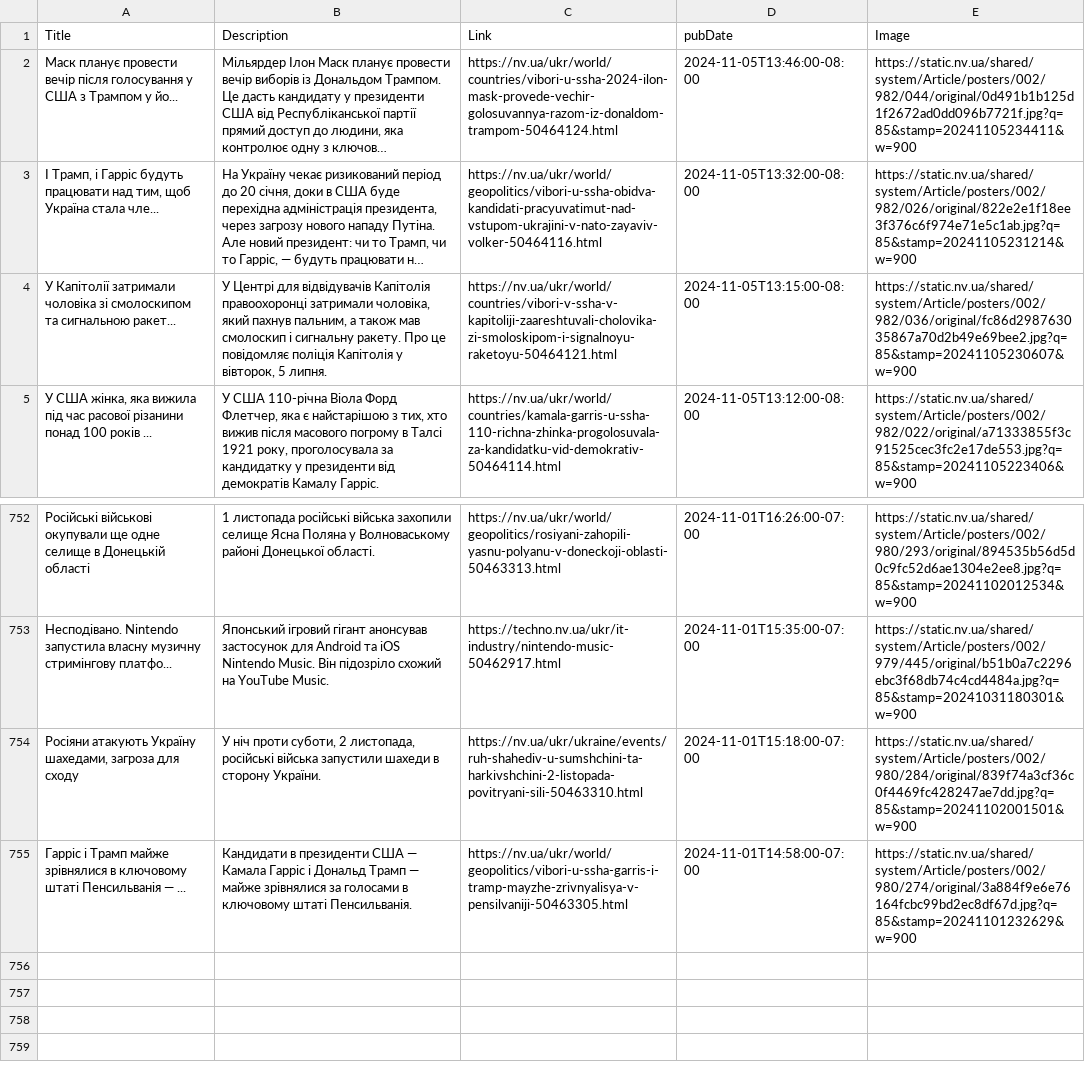
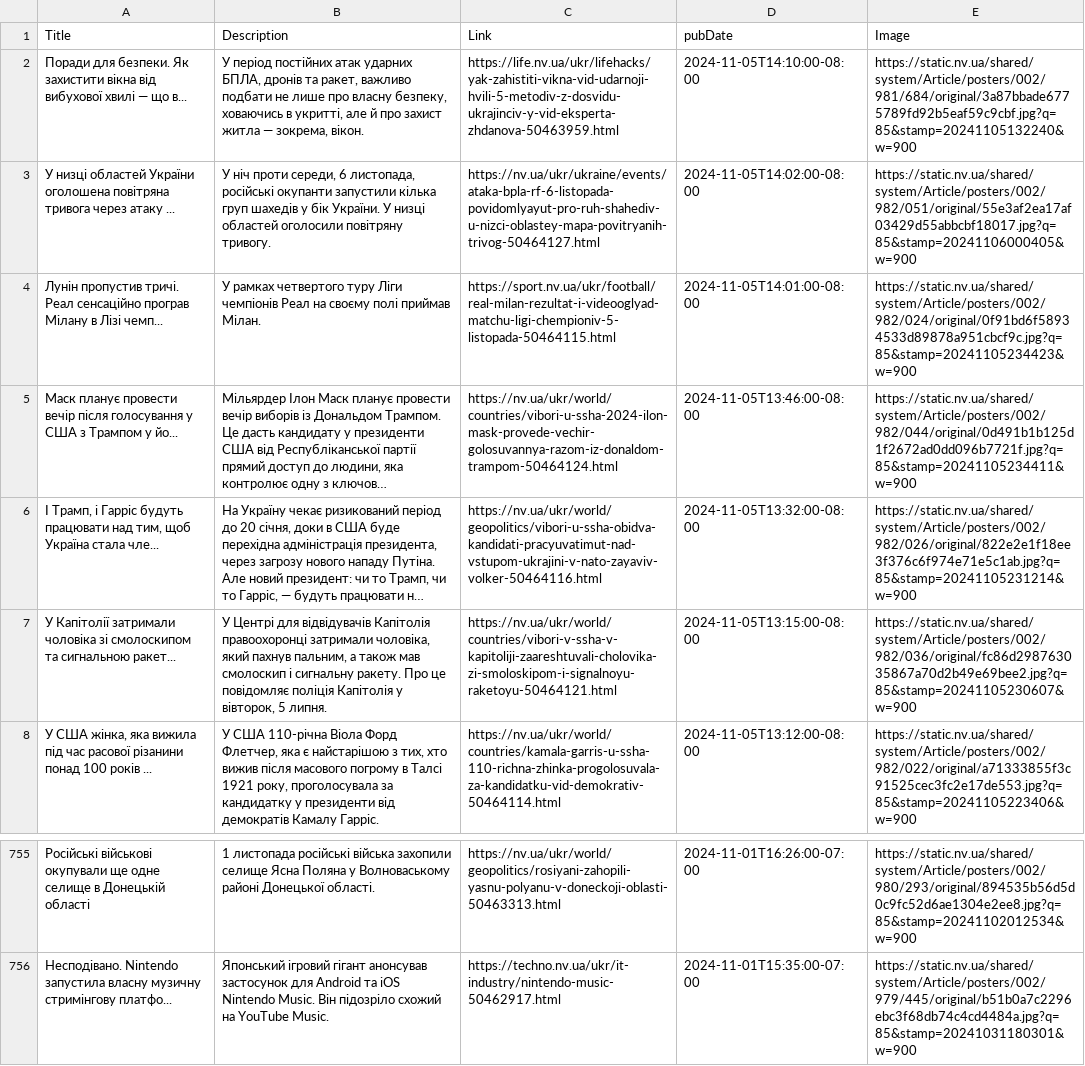
Before and after one commit to NewsCorpGSOC/newscorpgsoc.github.io, a TSV file: GoogleSheets/NewVoiceofUkraine.tsv, drawn as a sheet; only a part is shown, gaps mark what is left out; long unchanged cells end in …; removed rows and columns are numbered as before the commit, all else as after; the diff names each change by its address in the sheet, - before the commit and + after, or states it on an @@ line.

Commit message:
Routine update of NewVoiceofUkraine TSV file

```diff
--- a/GoogleSheets/NewVoiceofUkraine.tsv
+++ b/GoogleSheets/NewVoiceofUkraine.tsv
+row 2: Поради для безпеки. Як захистити вікна від вибухової хвилі — що в... | У період постійних атак ударних БПЛА, дронів та ракет, важливо подбати не лише про власну безпеку, ховаючись в укритті, але й про захист житла — зокрема, вікон. | https://life.nv.ua/ukr/lifehacks/yak-zahistiti-vikna-vid-udarnoji-hvili-5-metodiv-z-dosvidu-ukrajinciv-y-vid-eksperta-zhdanova-50463959.html | 2024-11-05T14:10:00-08:00 | https://static.nv.ua/shared/system/Article/posters/002/981/684/original/3a87bbade6775789fd92b5eaf59c9cbf.jpg?q=85&stamp=20241105132240&w=900
+row 3: У низці областей України оголошена повітряна тривога через атаку ... | У ніч проти середи, 6 листопада, російські окупанти запустили кілька груп шахедів у бік України. У низці областей оголосили повітряну тривогу. | https://nv.ua/ukr/ukraine/events/ataka-bpla-rf-6-listopada-povidomlyayut-pro-ruh-shahediv-u-nizci-oblastey-mapa-povitryanih-trivog-50464127.html | 2024-11-05T14:02:00-08:00 | https://static.nv.ua/shared/system/Article/posters/002/982/051/original/55e3af2ea17af03429d55abbcbf18017.jpg?q=85&stamp=20241106000405&w=900
+row 4: Лунін пропустив тричі. Реал сенсаційно програв Мілану в Лізі чемп... | У рамках четвертого туру Ліги чемпіонів Реал на своєму полі приймав Мілан. | https://sport.nv.ua/ukr/football/real-milan-rezultat-i-videooglyad-matchu-ligi-chempioniv-5-listopada-50464115.html | 2024-11-05T14:01:00-08:00 | https://static.nv.ua/shared/system/Article/posters/002/982/024/original/0f91bd6f58934533d89878a951cbcf9c.jpg?q=85&stamp=20241105234423&w=900
-row 754: Росіяни атакують Україну шахедами, загроза для сходу | У ніч проти суботи, 2 листопада, російські війська запустили шахеди в сторону України. | https://nv.ua/ukr/ukraine/events/ruh-shahediv-u-sumshchini-ta-harkivshchini-2-listopada-povitryani-sili-50463310.html | 2024-11-01T15:18:00-07:00 | https://static.nv.ua/shared/system/Article/posters/002/980/284/original/839f74a3cf36c0f4469fc428247ae7dd.jpg?q=85&stamp=20241102001501&w=900
-row 755: Гарріс і Трамп майже зрівнялися в ключовому штаті Пенсильванія — ... | Кандидати в президенти США — Камала Гарріс і Дональд Трамп — майже зрівнялися за голосами в ключовому штаті Пенсильванія. | https://nv.ua/ukr/world/geopolitics/vibori-u-ssha-garris-i-tramp-mayzhe-zrivnyalisya-v-pensilvaniji-50463305.html | 2024-11-01T14:58:00-07:00 | https://static.nv.ua/shared/system/Article/posters/002/980/274/original/3a884f9e6e76164fcbc99bd2ec8df67d.jpg?q=85&stamp=20241101232629&w=900
```
